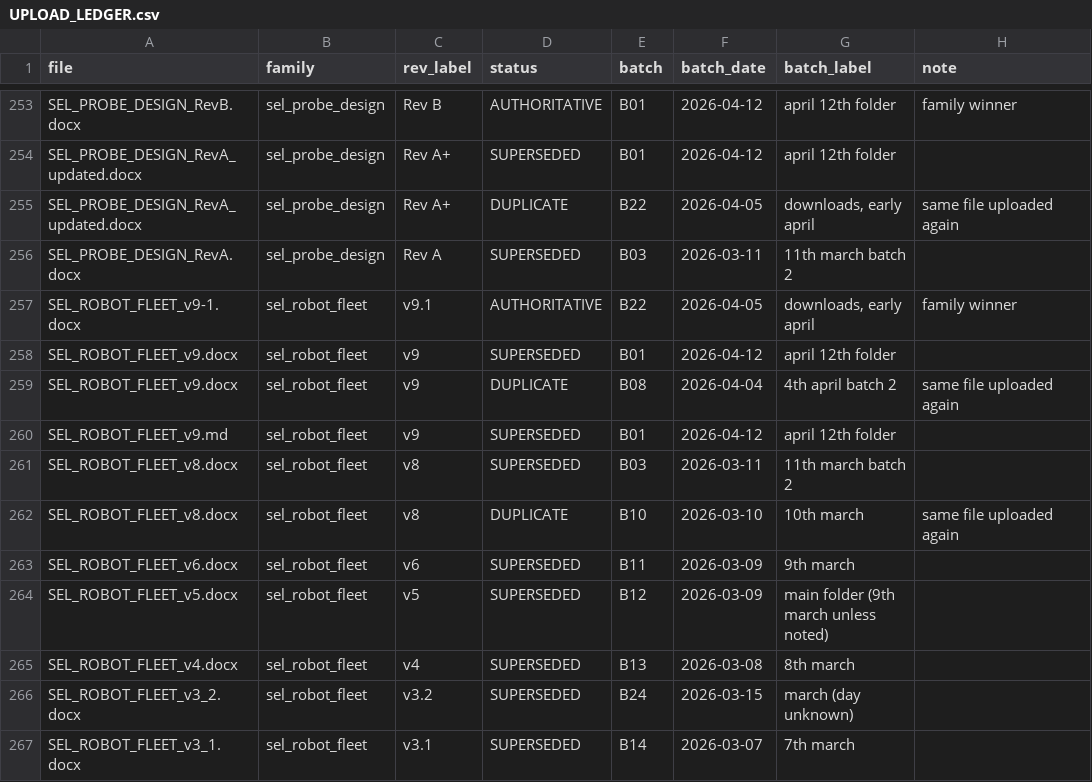
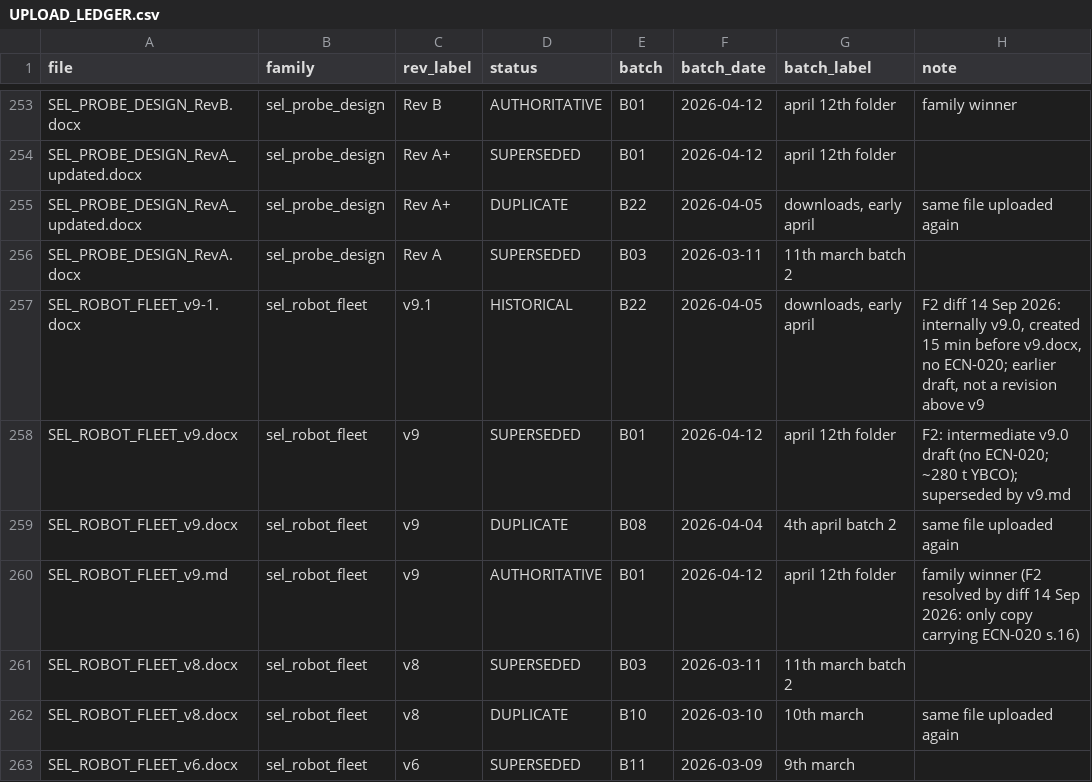
Before and after one commit to JScri/selenite_sysmlv2, a CSV file: selenite-sysml-wave1-revC/selenite-sysml/mapping/UPLOAD_LEDGER.csv, drawn as a sheet; only a part is shown, gaps mark what is left out; the shorter side is filled out with more unchanged rows.

```diff
--- a/selenite-sysml-wave1-revC/selenite-sysml/mapping/UPLOAD_LEDGER.csv
+++ b/selenite-sysml-wave1-revC/selenite-sysml/mapping/UPLOAD_LEDGER.csv
@@ -256,6 +256,6 @@ SEL_PROBE_DESIGN_RevA_updated.docx,sel_probe_design,Rev A+,DUPLICATE,B22,2026-04
 SEL_PROBE_DESIGN_RevA.docx,sel_probe_design,Rev A,SUPERSEDED,B03,2026-03-11,11th march batch 2,
-SEL_ROBOT_FLEET_v9-1.docx,sel_robot_fleet,v9.1,AUTHORITATIVE,B22,2026-04-05,"downloads, early april",family winner
-SEL_ROBOT_FLEET_v9.docx,sel_robot_fleet,v9,SUPERSEDED,B01,2026-04-12,april 12th folder,
+SEL_ROBOT_FLEET_v9-1.docx,sel_robot_fleet,v9.1,HISTORICAL,B22,2026-04-05,"downloads, early april","F2 diff 14 Sep 2026: internally v9.0, created 15 min before v9.docx, no ECN-020; earlier draft, not a revision above v9"
+SEL_ROBOT_FLEET_v9.docx,sel_robot_fleet,v9,SUPERSEDED,B01,2026-04-12,april 12th folder,F2: intermediate v9.0 draft (no ECN-020; ~280 t YBCO); superseded by v9.md
 SEL_ROBOT_FLEET_v9.docx,sel_robot_fleet,v9,DUPLICATE,B08,2026-04-04,4th april batch 2,same file uploaded again
-SEL_ROBOT_FLEET_v9.md,sel_robot_fleet,v9,SUPERSEDED,B01,2026-04-12,april 12th folder,
+SEL_ROBOT_FLEET_v9.md,sel_robot_fleet,v9,AUTHORITATIVE,B01,2026-04-12,april 12th folder,family winner (F2 resolved by diff 14 Sep 2026: only copy carrying ECN-020 s.16)
 SEL_ROBOT_FLEET_v8.docx,sel_robot_fleet,v8,SUPERSEDED,B03,2026-03-11,11th march batch 2,
```
Also changed, not shown: selenite-sysml-wave1-revC/selenite-sysml/mapping/DOCUMENT_FAMILIES.csv, selenite-sysml-wave1-revC/selenite-sysml/mapping/document_map.csv, 23 other files.
